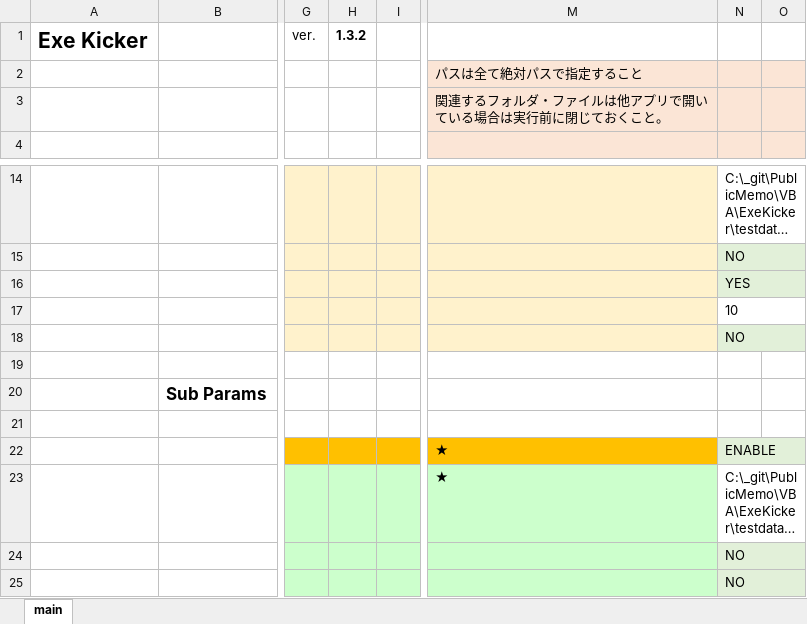
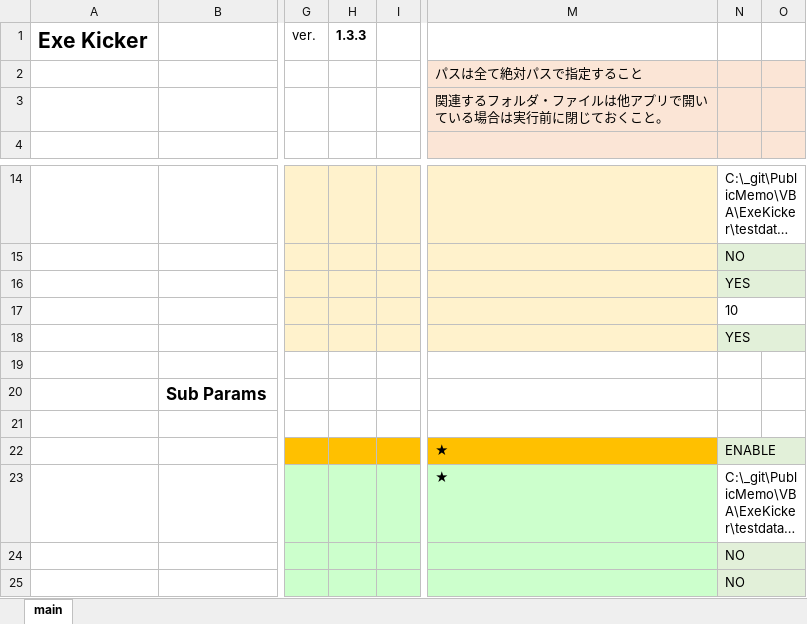
Before and after one commit to mtk57/PublicMemo, an Excel workbook: VBA/ExeKicker/ExeKicker.xlsm, sheet main, drawn as a sheet; only a part is shown, gaps mark what is left out; long unchanged cells end in …; values as stored, in another font and other column widths than the file's, no borders; charts and pictures not drawn; the diff names each change by its address in the sheet, - before the commit and + after, or states it on an @@ line.

```diff
--- a/VBA/ExeKicker/ExeKicker.xlsm (sheet main)
+++ b/VBA/ExeKicker/ExeKicker.xlsm (sheet main)
-H1: 1.3.2
+H1: 1.3.3
-N18: NO
+N18: YES
```
Also changed, not shown: 1 other file.
